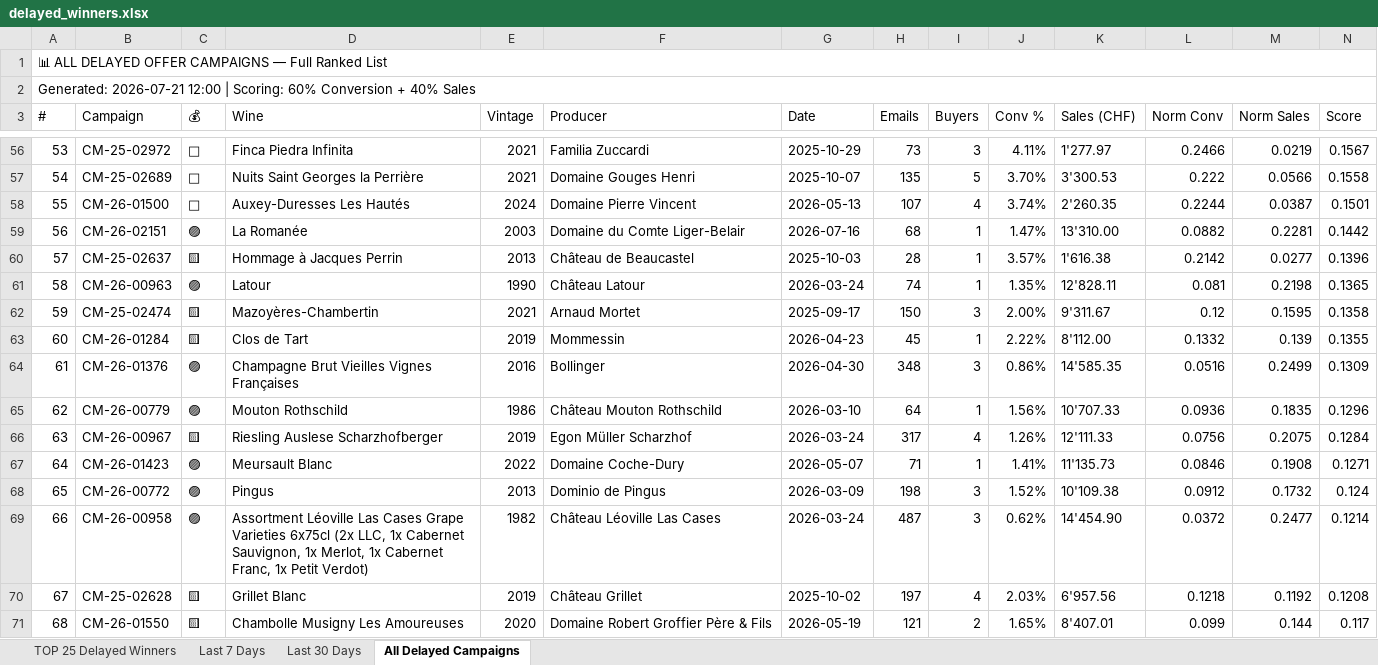
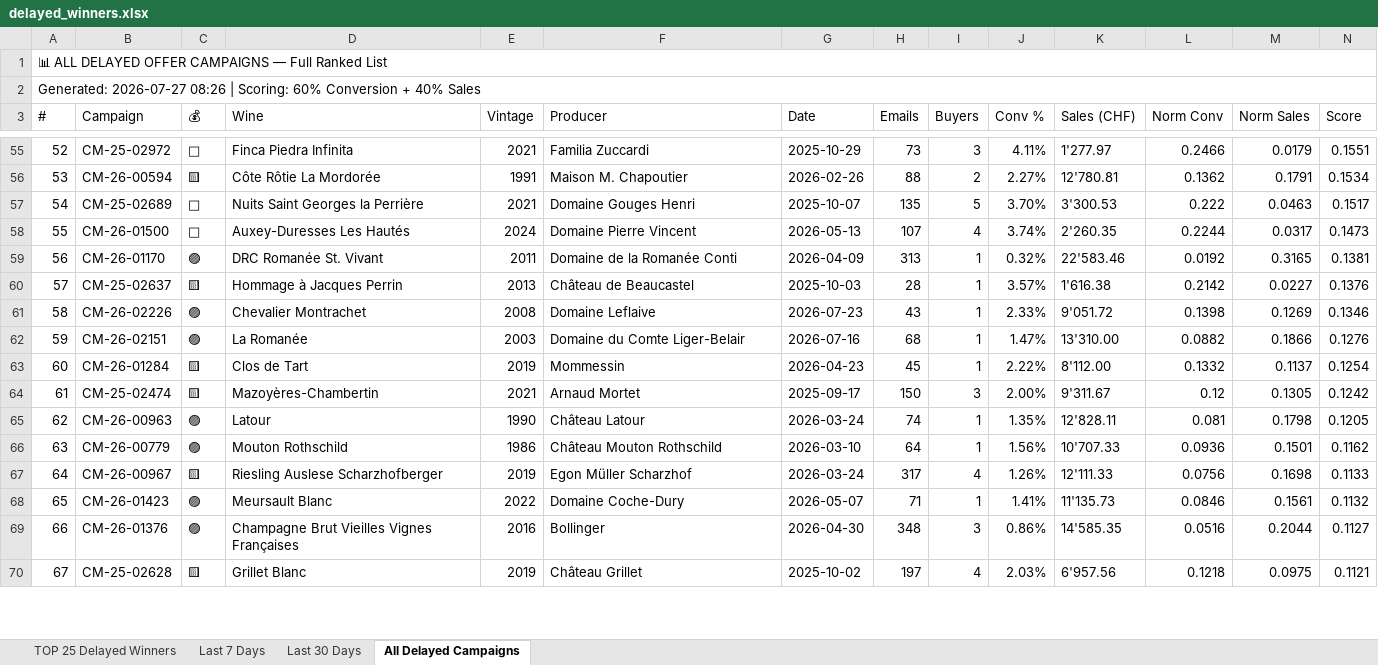
Before and after one commit to Antagata/U_links_pages, an Excel workbook: AVUwinnersCM/delayed_winners.xlsx, sheet All Delayed Campaigns, drawn as a sheet; only a part is shown, gaps mark what is left out; values as stored, in another font and other column widths than the file's, no cell formats; removed rows and columns are numbered as before the commit, all else as after; the diff covers the shown part only; the diff names each change by its address in the sheet, - before the commit and + after, or states it on an @@ line.

```diff
--- a/AVUwinnersCM/delayed_winners.xlsx (sheet All Delayed Campaigns)
+++ b/AVUwinnersCM/delayed_winners.xlsx (sheet All Delayed Campaigns)
@@ column A (#) renumbered from row 2 down @@
-M55 (Norm Sales): 0.0219
+M55 (Norm Sales): 0.0179
-N55 (Score): 0.1567
+N55 (Score): 0.1551
+row 56: 53 | CM-26-00594 | 🟨 | Côte Rôtie La Mordorée | 1991 | Maison M. Chapoutier | 2026-02-26 | 88 | 2 | 2.27% | 12'780.81 | 0.1362 | 0.1791 | 0.1534
-M57 (Norm Sales): 0.0566
+M57 (Norm Sales): 0.0463
-N57 (Score): 0.1558
+N57 (Score): 0.1517
-M58 (Norm Sales): 0.0387
+M58 (Norm Sales): 0.0317
-N58 (Score): 0.1501
+N58 (Score): 0.1473
-row 59: 56 | CM-26-02151 | 🟣 | La Romanée | 2003 | Domaine du Comte Liger-Belair | 2026-07-16 | 68 | 1 | 1.47% | 13'310.00 | 0.0882 | 0.2281 | 0.1442
+row 59: 56 | CM-26-01170 | 🟣 | DRC Romanée St. Vivant | 2011 | Domaine de la Romanée Conti | 2026-04-09 | 313 | 1 | 0.32% | 22'583.46 | 0.0192 | 0.3165 | 0.1381
-M60 (Norm Sales): 0.0277
+M60 (Norm Sales): 0.0227
-N60 (Score): 0.1396
+N60 (Score): 0.1376
-row 61: 58 | CM-26-00963 | 🟣 | Latour | 1990 | Château Latour | 2026-03-24 | 74 | 1 | 1.35% | 12'828.11 | 0.081 | 0.2198 | 0.1365
-row 62: 59 | CM-25-02474 | 🟨 | Mazoyères-Chambertin | 2021 | Arnaud Mortet | 2025-09-17 | 150 | 3 | 2.00% | 9'311.67 | 0.12 | 0.1595 | 0.1358
+row 61: 58 | CM-26-02226 | 🟣 | Chevalier Montrachet | 2008 | Domaine Leflaive | 2026-07-23 | 43 | 1 | 2.33% | 9'051.72 | 0.1398 | 0.1269 | 0.1346
+row 62: 59 | CM-26-02151 | 🟣 | La Romanée | 2003 | Domaine du Comte Liger-Belair | 2026-07-16 | 68 | 1 | 1.47% | 13'310.00 | 0.0882 | 0.1866 | 0.1276
-M63 (Norm Sales): 0.139
+M63 (Norm Sales): 0.1137
-N63 (Score): 0.1355
+N63 (Score): 0.1254
-row 64: 61 | CM-26-01376 | 🟣 | Champagne Brut Vieilles Vignes Françaises | 2016 | Bollinger | 2026-04-30 | 348 | 3 | 0.86% | 14'585.35 | 0.0516 | 0.2499 | 0.1309
+row 64: 61 | CM-25-02474 | 🟨 | Mazoyères-Chambertin | 2021 | Arnaud Mortet | 2025-09-17 | 150 | 3 | 2.00% | 9'311.67 | 0.12 | 0.1305 | 0.1242
+row 65: 62 | CM-26-00963 | 🟣 | Latour | 1990 | Château Latour | 2026-03-24 | 74 | 1 | 1.35% | 12'828.11 | 0.081 | 0.1798 | 0.1205
-M66 (Norm Sales): 0.1835
+M66 (Norm Sales): 0.1501
-N66 (Score): 0.1296
+N66 (Score): 0.1162
-M67 (Norm Sales): 0.2075
+M67 (Norm Sales): 0.1698
-N67 (Score): 0.1284
+N67 (Score): 0.1133
-M68 (Norm Sales): 0.1908
+M68 (Norm Sales): 0.1561
-N68 (Score): 0.1271
+N68 (Score): 0.1132
-row 68: 65 | CM-26-00772 | 🟣 | Pingus | 2013 | Dominio de Pingus | 2026-03-09 | 198 | 3 | 1.52% | 10'109.38 | 0.0912 | 0.1732 | 0.124
-row 69: 66 | CM-26-00958 | 🟣 | Assortment Léoville Las Cases Grape Varieties 6x75cl (2x LLC, 1x Cabernet Sauvignon, 1x Merlot, 1x Cabernet Franc, 1x Petit Verdot) | 1982 | Château Léoville Las Cases | 2026-03-24 | 487 | 3 | 0.62% | 14'454.90 | 0.0372 | 0.2477 | 0.1214
+row 69: 66 | CM-26-01376 | 🟣 | Champagne Brut Vieilles Vignes Françaises | 2016 | Bollinger | 2026-04-30 | 348 | 3 | 0.86% | 14'585.35 | 0.0516 | 0.2044 | 0.1127
-M70 (Norm Sales): 0.1192
+M70 (Norm Sales): 0.0975
-N70 (Score): 0.1208
+N70 (Score): 0.1121
-row 71: 68 | CM-26-01550 | 🟨 | Chambolle Musigny Les Amoureuses | 2020 | Domaine Robert Groffier Père & Fils | 2026-05-19 | 121 | 2 | 1.65% | 8'407.01 | 0.099 | 0.144 | 0.117
```
Also changed, not shown: 32 added rows, 27 removed rows, 6 moved rows and 100 edited cells elsewhere in this sheet, sheet TOP 25 Delayed Winners, sheet Last 30 Days, sheet Last 7 Days, cell formats, AVUwinnersCM/winners_report.xlsx, 10 other files.
